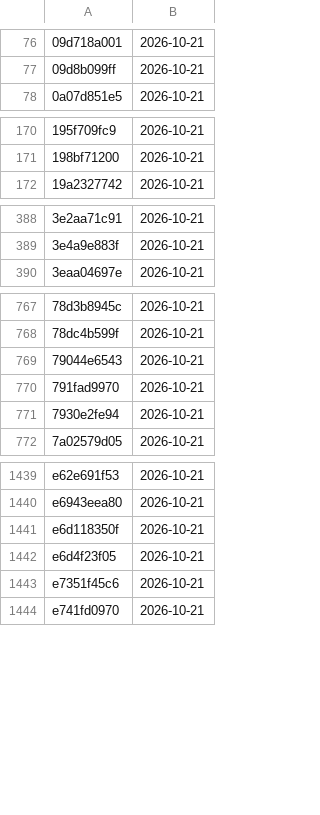
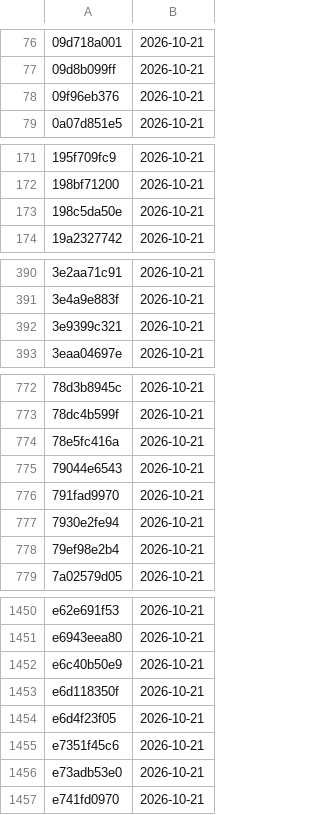
Before and after one commit to HaoPhuc/daily-news, a TSV file: feed/seen.tsv, drawn as a sheet; only a part is shown, gaps mark what is left out; the diff covers the shown part only.

```diff
--- a/feed/seen.tsv
+++ b/feed/seen.tsv
@@ -77,2 +77,3 @@
 09d8b099ff	2026-10-21
+09f96eb376	2026-10-21
 0a07d851e5	2026-10-21
@@ -171,2 +172,3 @@
 198bf71200	2026-10-21
+198c5da50e	2026-10-21
 19a2327742	2026-10-21
@@ -389,2 +391,3 @@
 3e4a9e883f	2026-10-21
+3e9399c321	2026-10-21
 3eaa04697e	2026-10-21
@@ -768,2 +773,3 @@
 78dc4b599f	2026-10-21
+78e5fc416a	2026-10-21
 79044e6543	2026-10-21
@@ -771,2 +777,3 @@
 7930e2fe94	2026-10-21
+79ef98e2b4	2026-10-21
 7a02579d05	2026-10-21
@@ -1440,2 +1451,3 @@ e62e691f53	2026-10-21
 e6943eea80	2026-10-21
+e6c40b50e9	2026-10-21
 e6d118350f	2026-10-21
@@ -1443,2 +1455,3 @@ e6d4f23f05	2026-10-21
 e7351f45c6	2026-10-21
+e73adb53e0	2026-10-21
 e741fd0970	2026-10-21
```
Also changed, not shown: 7 added rows elsewhere in this file, 2 other files.
